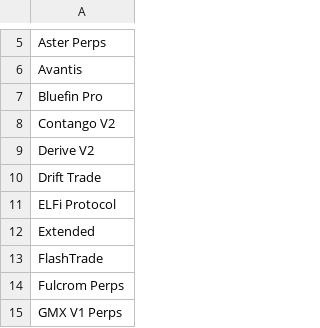
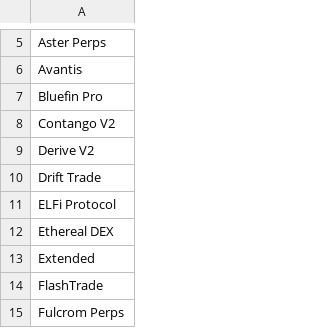
Before and after one commit to rfrm-dao/AutoNewProtocolTVL, a CSV file: notified_protocols.csv, drawn as a sheet; only a part is shown, gaps mark what is left out; the shorter side is filled out with more unchanged rows; the diff names each change by its address in the sheet, - before the commit and + after, or states it on an @@ line.

```diff
--- a/notified_protocols.csv
+++ b/notified_protocols.csv
+row 12: Ethereal DEX
```
Also changed, not shown: protocol_history.csv.
